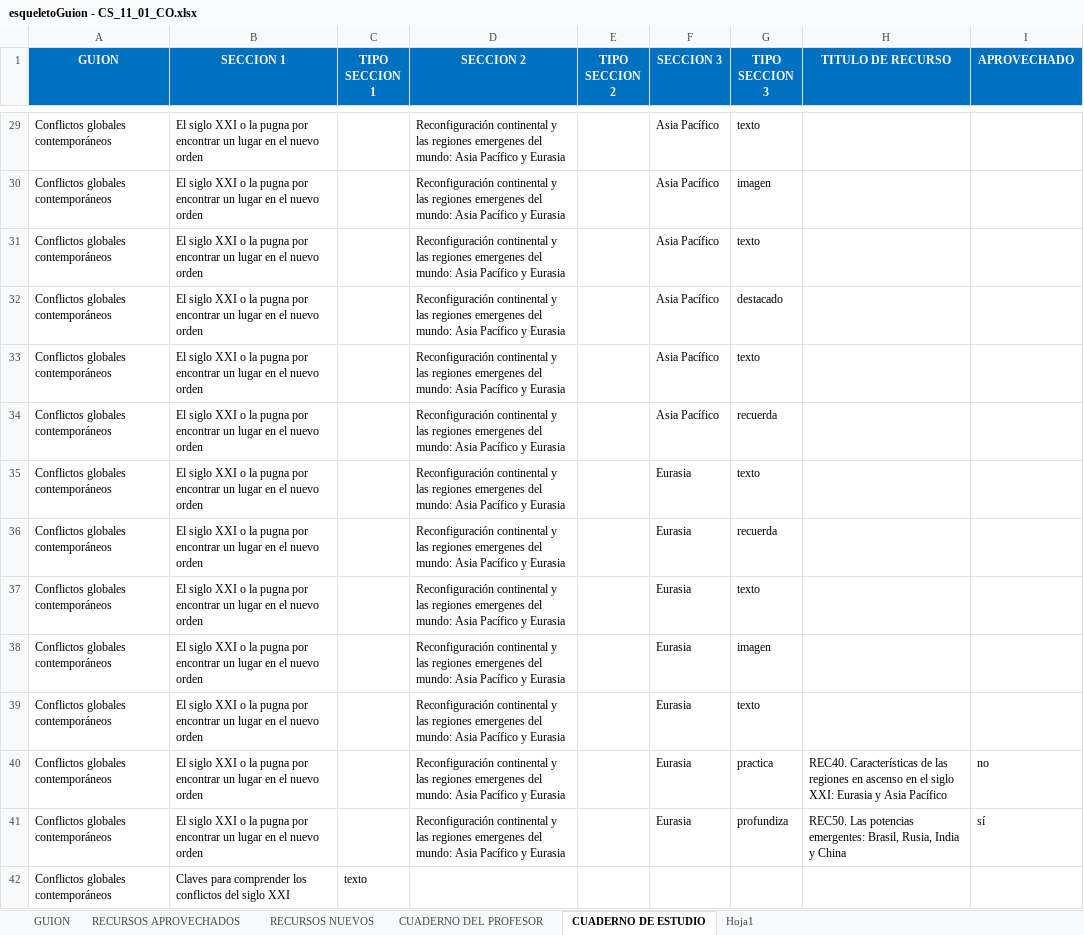
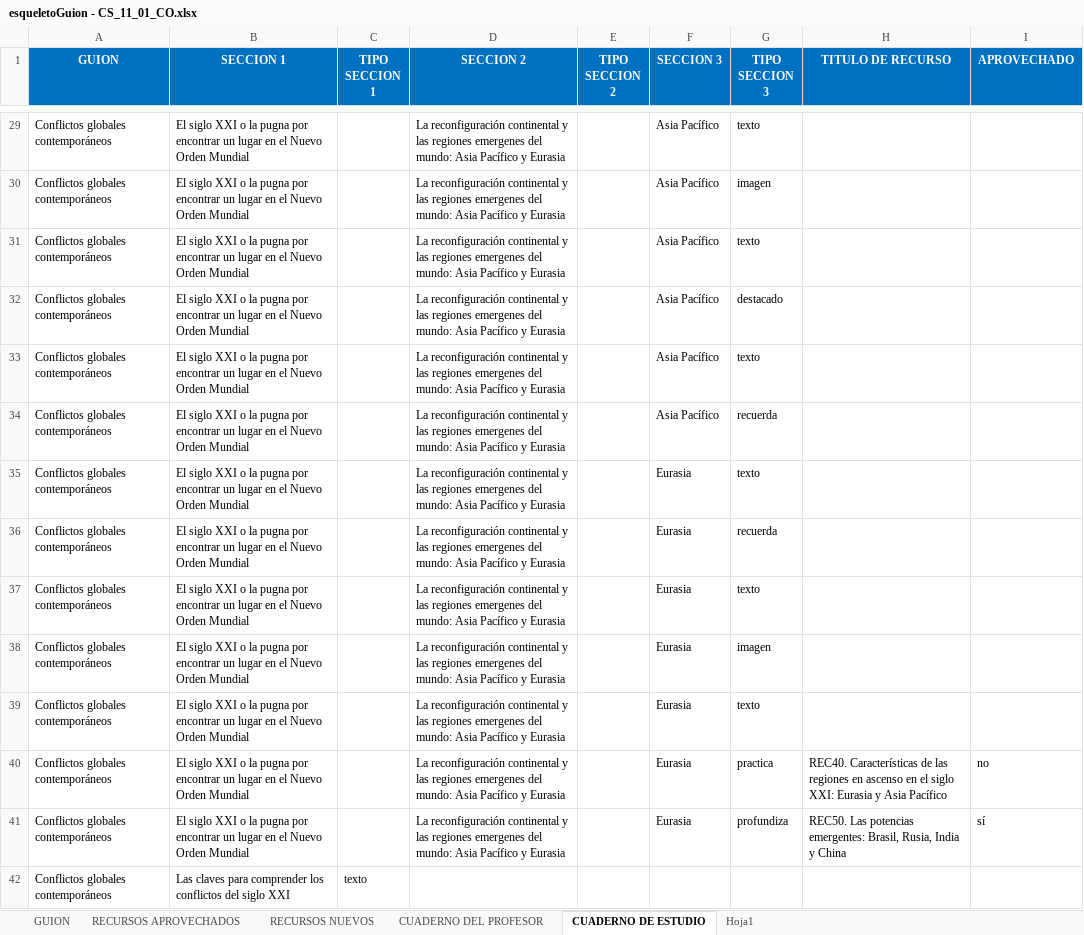
Before and after one commit to AulaPlanetaColombia/CienciasSociales, an Excel workbook: fuentes/contenidos/grado11/guion01/esqueletoGuion - CS_11_01_CO.xlsx, sheet CUADERNO DE ESTUDIO, drawn as a sheet; only a part is shown, gaps mark what is left out; values as stored, in another font and other column widths than the file's, no borders; the diff covers the shown part only; the diff names each change by its address in the sheet, - before the commit and + after, or states it on an @@ line.

```diff
--- a/fuentes/contenidos/grado11/guion01/esqueletoGuion - CS_11_01_CO.xlsx (sheet CUADERNO DE ESTUDIO)
+++ b/fuentes/contenidos/grado11/guion01/esqueletoGuion - CS_11_01_CO.xlsx (sheet CUADERNO DE ESTUDIO)
-B29:B41 (SECCION 1): …en el nuevo orden
+B29:B41 (SECCION 1): …en el Nuevo Orden Mundial
-D29:D41 (SECCION 2): Reconfiguración continental y…
+D29:D41 (SECCION 2): La reconfiguración continental y…
-B42 (SECCION 1): Claves para comprender…
+B42 (SECCION 1): Las claves para comprender…
```
Also changed, not shown: 223 edited cells elsewhere in this sheet, 1 other file.
